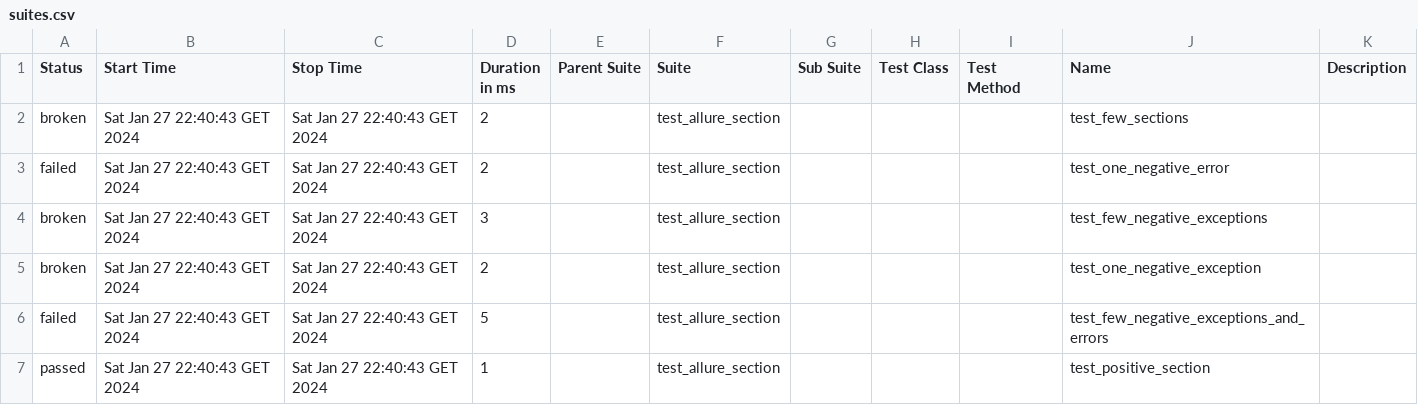
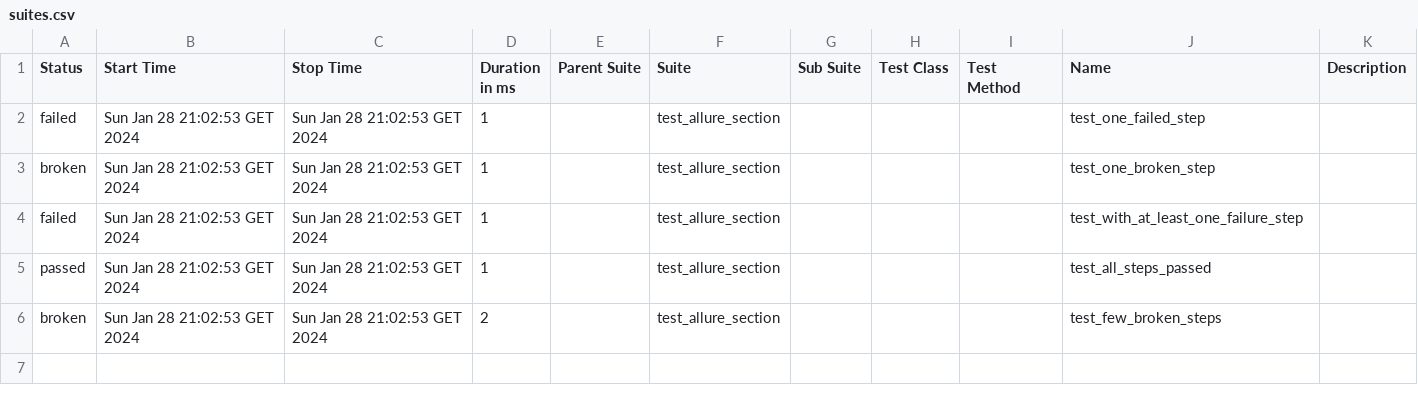
Before and after one commit to timofeevx/allure-section, a CSV file: examples/allure-report/data/suites.csv, drawn as a sheet.

Commit message:
Add MultipleErrors Class Exception, edit README.md, update examples

```diff
--- a/examples/allure-report/data/suites.csv
+++ b/examples/allure-report/data/suites.csv
@@ -1,7 +1,6 @@
 "Status","Start Time","Stop Time","Duration in ms","Parent Suite","Suite","Sub Suite","Test Class","Test Method","Name","Description"
-"broken","Sat Jan 27 22:40:43 GET 2024","Sat Jan 27 22:40:43 GET 2024","2","","test_allure_section","","","","test_few_sections",""
-"failed","Sat Jan 27 22:40:43 GET 2024","Sat Jan 27 22:40:43 GET 2024","2","","test_allure_section","","","","test_one_negative_error",""
-"broken","Sat Jan 27 22:40:43 GET 2024","Sat Jan 27 22:40:43 GET 2024","3","","test_allure_section","","","","test_few_negative_exceptions",""
-"broken","Sat Jan 27 22:40:43 GET 2024","Sat Jan 27 22:40:43 GET 2024","2","","test_allure_section","","","","test_one_negative_exception",""
-"failed","Sat Jan 27 22:40:43 GET 2024","Sat Jan 27 22:40:43 GET 2024","5","","test_allure_section","","","","test_few_negative_exceptions_and_errors",""
-"passed","Sat Jan 27 22:40:43 GET 2024","Sat Jan 27 22:40:43 GET 2024","1","","test_allure_section","","","","test_positive_section",""
+"failed","Sun Jan 28 21:02:53 GET 2024","Sun Jan 28 21:02:53 GET 2024","1","","test_allure_section","","","","test_one_failed_step",""
+"broken","Sun Jan 28 21:02:53 GET 2024","Sun Jan 28 21:02:53 GET 2024","1","","test_allure_section","","","","test_one_broken_step",""
+"failed","Sun Jan 28 21:02:53 GET 2024","Sun Jan 28 21:02:53 GET 2024","1","","test_allure_section","","","","test_with_at_least_one_failure_step",""
+"passed","Sun Jan 28 21:02:53 GET 2024","Sun Jan 28 21:02:53 GET 2024","1","","test_allure_section","","","","test_all_steps_passed",""
+"broken","Sun Jan 28 21:02:53 GET 2024","Sun Jan 28 21:02:53 GET 2024","2","","test_allure_section","","","","test_few_broken_steps",""
```
Also changed, not shown: 46 other files.
